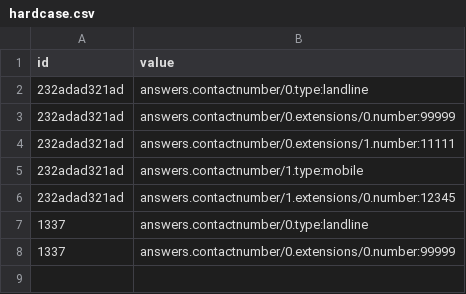
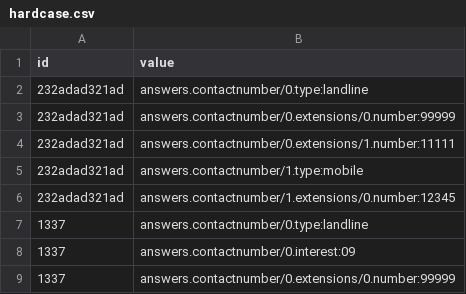
Before and after one commit to meSmashsta/flattened-csv-to-json, a CSV file: resources/hardcase.csv, drawn as a sheet; the diff names each change by its address in the sheet, - before the commit and + after, or states it on an @@ line.

```diff
--- a/resources/hardcase.csv
+++ b/resources/hardcase.csv
+row 8: 1337 | answers.contactnumber/0.interest:09
```
Also changed, not shown: 1 other file.
